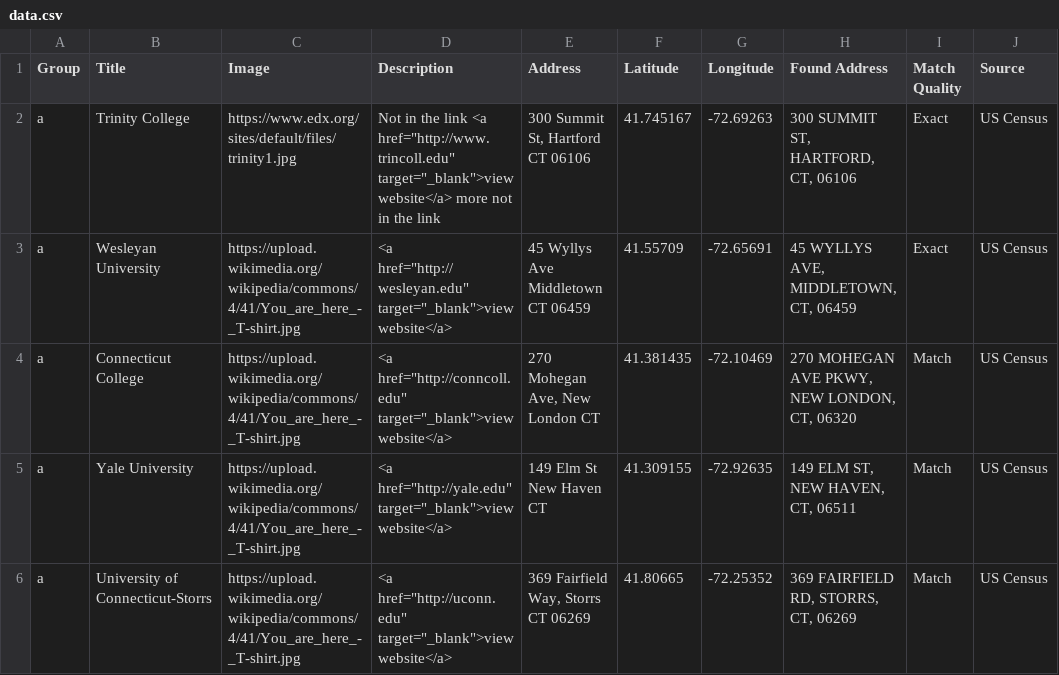
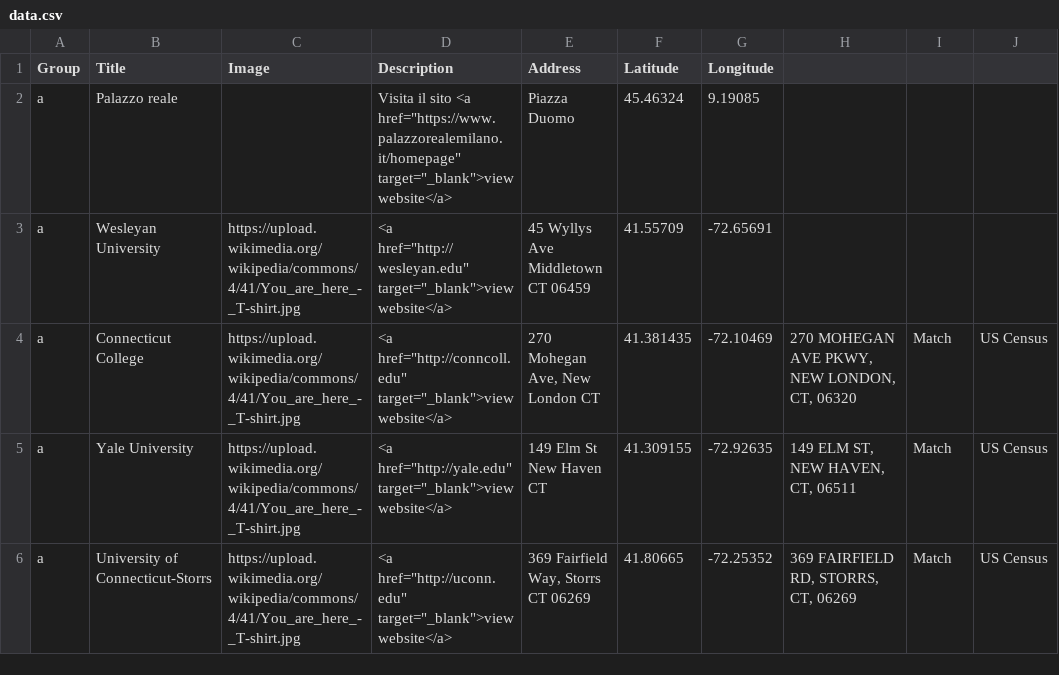
Before and after one commit to weeklyevents/milano, a CSV file: data.csv, drawn as a sheet; only a part is shown.

```diff
--- a/data.csv
+++ b/data.csv
@@ -1,4 +1,4 @@
-Group,Title,Image,Description,Address,Latitude,Longitude,Found Address,Match Quality,Source
-a,Trinity College,https://www.edx.org/sites/default/files/trinity1.jpg,"Not in the link <a href=""http://www.trincoll.edu"" target=""_blank"">view website</a> more not in the link","300 Summit St, Hartford CT 06106",41.745167,-72.69263,"300 SUMMIT ST, HARTFORD, CT, 06106",Exact,US Census
-a,Wesleyan University,https://upload.wikimedia.org/wikipedia/commons/4/41/You_are_here_-_T-shirt.jpg,"<a href=""http://wesleyan.edu"" target=""_blank"">view website</a>",45 Wyllys Ave Middletown CT 06459,41.55709,-72.65691,"45 WYLLYS AVE, MIDDLETOWN, CT, 06459",Exact,US Census
+Group,Title,Image,Description,Address,Latitude,Longitude
+a,Palazzo reale,,"Visita il sito <a href=""https://www.palazzorealemilano.it/homepage"" target=""_blank"">view website</a> ","Piazza Duomo",45.46324,9.19085
+a,Wesleyan University,https://upload.wikimedia.org/wikipedia/commons/4/41/You_are_here_-_T-shirt.jpg,"<a href=""http://wesleyan.edu"" target=""_blank"">view website</a>",45 Wyllys Ave Middletown CT 06459,41.55709,-72.65691
 a,Connecticut College,https://upload.wikimedia.org/wikipedia/commons/4/41/You_are_here_-_T-shirt.jpg,"<a href=""http://conncoll.edu"" target=""_blank"">view website</a>","270 Mohegan Ave, New London CT",41.381435,-72.10469,"270 MOHEGAN AVE PKWY, NEW LONDON, CT, 06320",Match,US Census
```
Also changed, not shown: 1 other file.
